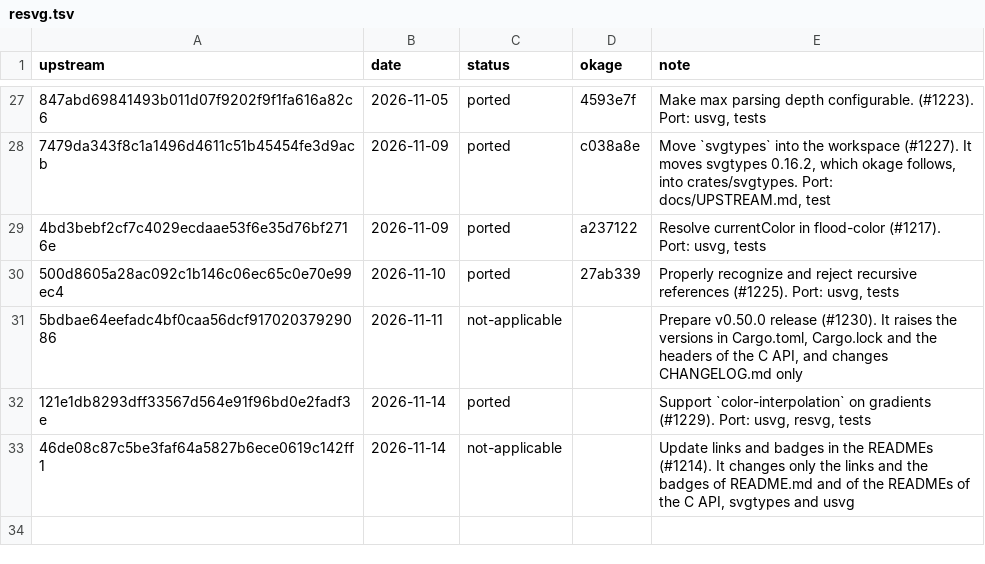
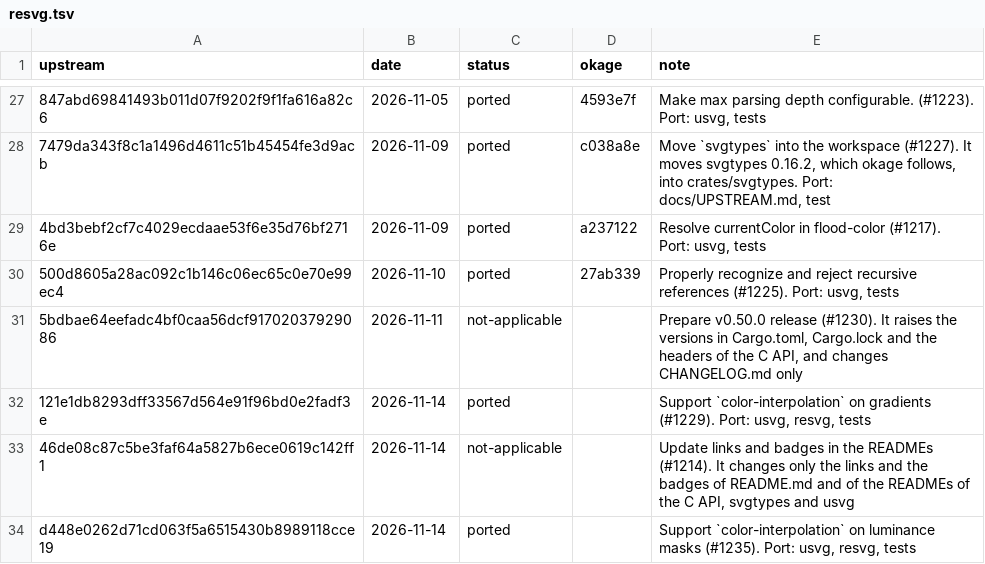
Before and after one commit to xo/okage, a TSV file: docs/upstream/resvg.tsv, drawn as a sheet; only a part is shown, gaps mark what is left out; the diff names each change by its address in the sheet, - before the commit and + after, or states it on an @@ line.

```diff
--- a/docs/upstream/resvg.tsv
+++ b/docs/upstream/resvg.tsv
+row 34: d448e0262d71cd063f5a6515430b8989118cce19 | 2026-11-14 | ported |  | Support `color-interpolation` on luminance masks (#1235). Port: usvg, resvg, tests
```
Also changed, not shown: docs/upstream/upstreams.tsv, 7 other files.
